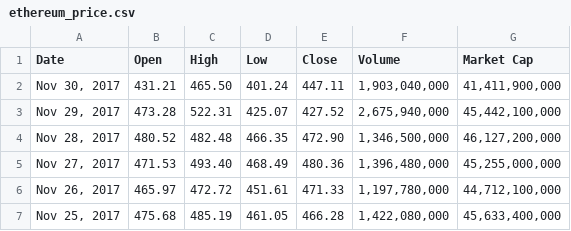
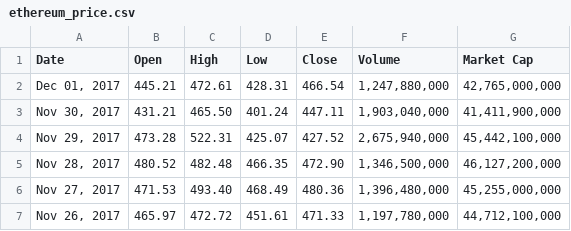
Before and after one commit to ericrnielsen/stanford_cs229_crypto, a CSV file: coin_price_data/ethereum_price.csv, drawn as a sheet; only a part is shown; the shorter side is filled out with more unchanged rows; the diff names each change by its address in the sheet, - before the commit and + after, or states it on an @@ line.

```diff
--- a/coin_price_data/ethereum_price.csv
+++ b/coin_price_data/ethereum_price.csv
+row 2: Dec 01, 2017 | 445.21 | 472.61 | 428.31 | 466.54 | 1,247,880,000 | 42,765,000,000
```
Also changed, not shown: coin_price_data/bitcoin_price.csv, coin_price_data/litecoin_price.csv.
